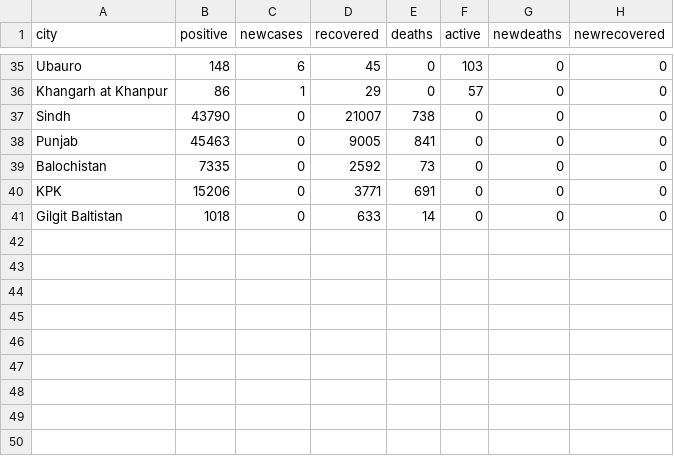
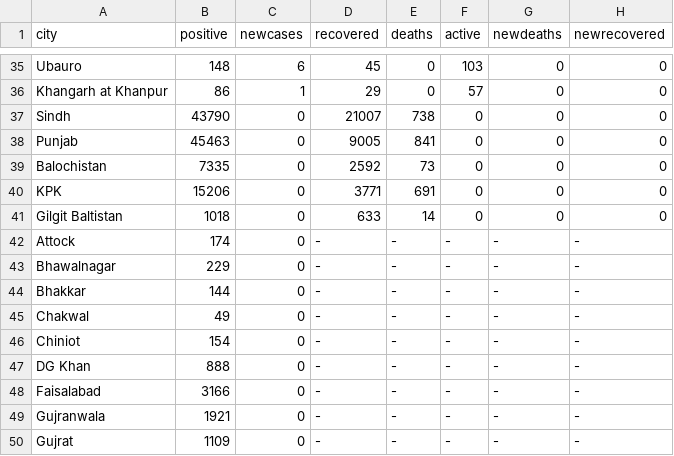
Before and after one commit to amantalreja/PAK-COVID, a CSV file: city.csv, drawn as a sheet; only a part is shown, gaps mark what is left out; the diff names each change by its address in the sheet, - before the commit and + after, or states it on an @@ line.

Commit message:
Add files via upload

```diff
--- a/city.csv
+++ b/city.csv
+row 42: Attock | 174 | 0 | - | - | - | - | -
+row 43: Bhawalnagar | 229 | 0 | - | - | - | - | -
+row 44: Bhakkar | 144 | 0 | - | - | - | - | -
+row 45: Chakwal | 49 | 0 | - | - | - | - | -
+row 46: Chiniot | 154 | 0 | - | - | - | - | -
+row 47: DG Khan | 888 | 0 | - | - | - | - | -
+row 48: Faisalabad | 3166 | 0 | - | - | - | - | -
+row 49: Gujranwala | 1921 | 0 | - | - | - | - | -
+row 50: Gujrat | 1109 | 0 | - | - | - | - | -
```
